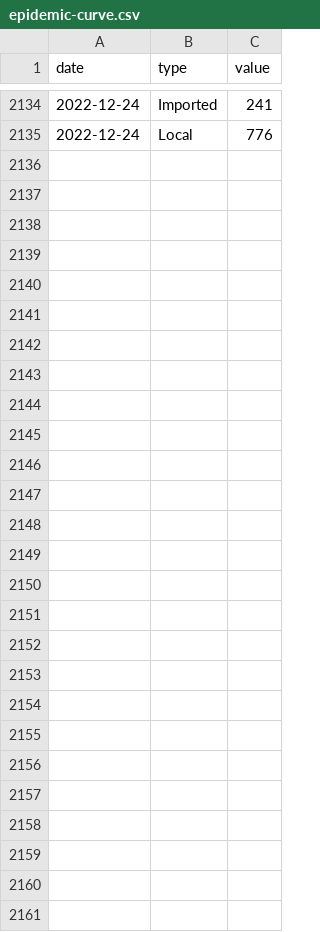
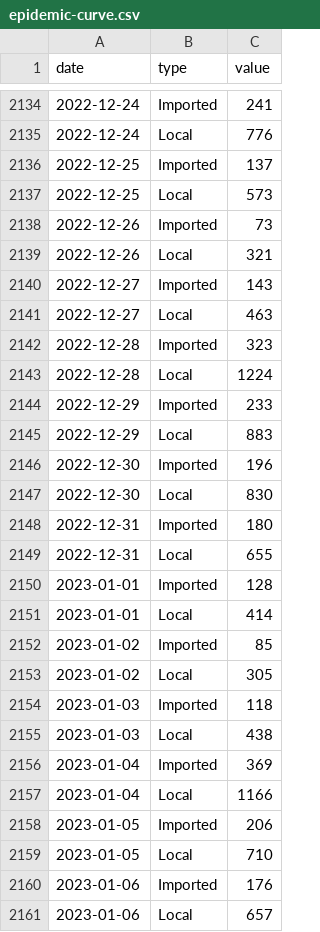
Before and after one commit to weiyuet/covid, a CSV file: data/singapore/covid-19-case-numbers/epidemic-curve.csv, drawn as a sheet; only a part is shown, gaps mark what is left out; the diff names each change by its address in the sheet, - before the commit and + after, or states it on an @@ line.

```diff
--- a/data/singapore/covid-19-case-numbers/epidemic-curve.csv
+++ b/data/singapore/covid-19-case-numbers/epidemic-curve.csv
+row 2136: 2022-12-25 | Imported | 137
+row 2137: 2022-12-25 | Local | 573
+row 2138: 2022-12-26 | Imported | 73
+row 2139: 2022-12-26 | Local | 321
+row 2140: 2022-12-27 | Imported | 143
+row 2141: 2022-12-27 | Local | 463
+row 2142: 2022-12-28 | Imported | 323
+row 2143: 2022-12-28 | Local | 1224
+row 2144: 2022-12-29 | Imported | 233
+row 2145: 2022-12-29 | Local | 883
+row 2146: 2022-12-30 | Imported | 196
+row 2147: 2022-12-30 | Local | 830
+row 2148: 2022-12-31 | Imported | 180
+row 2149: 2022-12-31 | Local | 655
+row 2150: 2023-01-01 | Imported | 128
+row 2151: 2023-01-01 | Local | 414
+row 2152: 2023-01-02 | Imported | 85
+row 2153: 2023-01-02 | Local | 305
+row 2154: 2023-01-03 | Imported | 118
+row 2155: 2023-01-03 | Local | 438
+row 2156: 2023-01-04 | Imported | 369
+row 2157: 2023-01-04 | Local | 1166
+row 2158: 2023-01-05 | Imported | 206
+row 2159: 2023-01-05 | Local | 710
+row 2160: 2023-01-06 | Imported | 176
+row 2161: 2023-01-06 | Local | 657
```
Also changed, not shown: data/singapore/covid-19-case-numbers/daily-adult-icu-bed-utilisation.csv, data/singapore/covid-19-case-numbers/moving-ave-of-deaths-active-cases-in-icu-per-100k-population-by-vaccination-status.csv, 15 other files.
